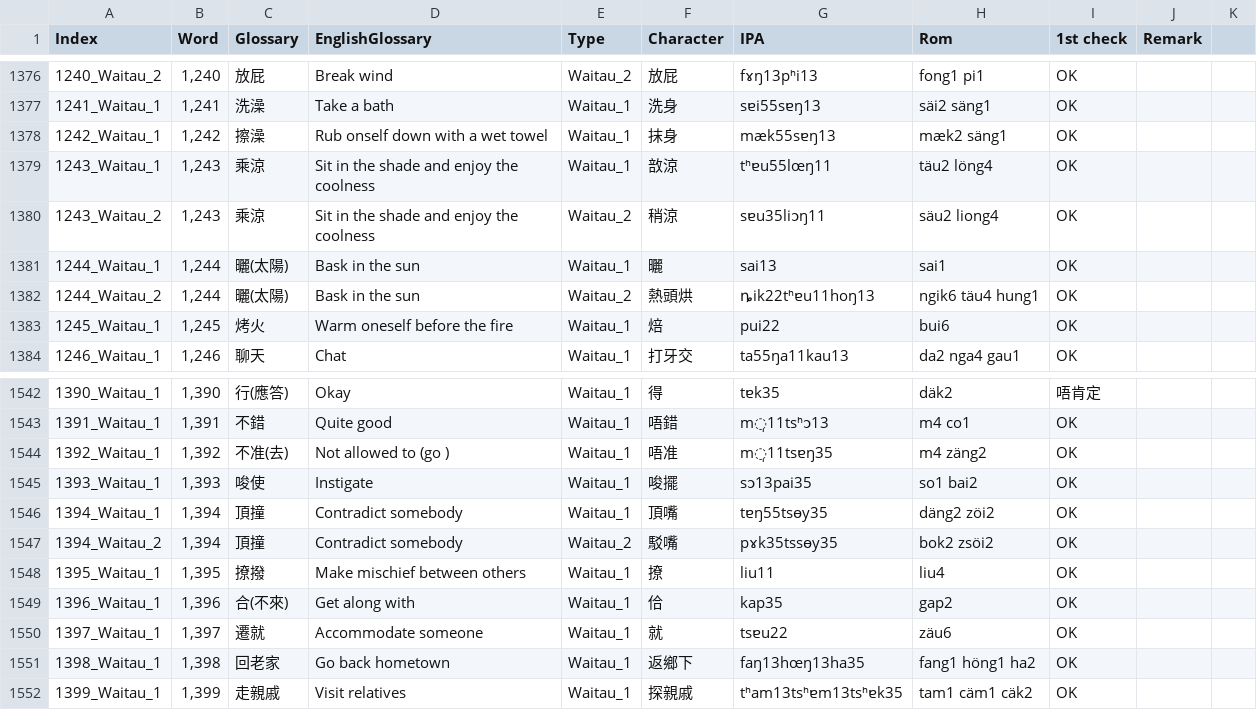
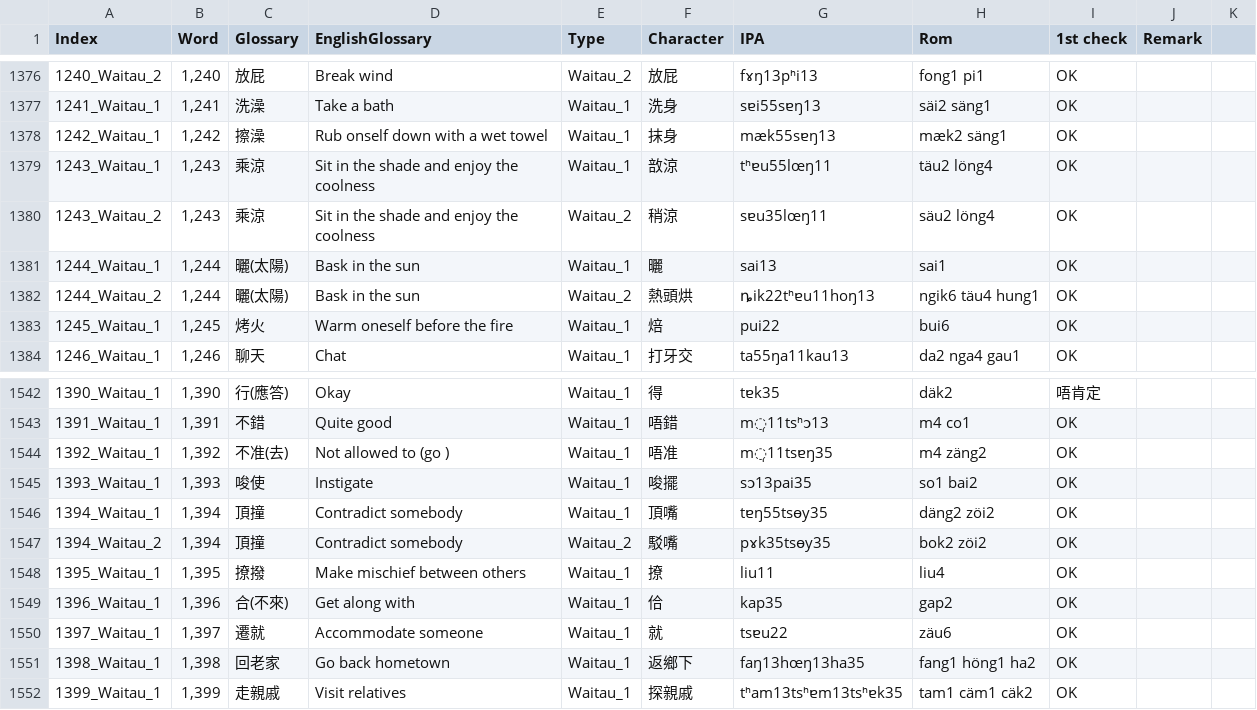
Before and after one commit to neuro-divine/HakkaTTS, a CSV file: src/res/WaitauWords.csv, drawn as a sheet; only a part is shown, gaps mark what is left out; the diff covers the shown part only.

```diff
--- a/src/res/WaitauWords.csv
+++ b/src/res/WaitauWords.csv
@@ -1380,3 +1380,3 @@ Index,Word,Glossary,EnglishGlossary,Type,Character,IPA,Rom,1st check,Remark,
 1243_Waitau_1,"1,243",乘涼,Sit in the shade and enjoy the coolness,Waitau_1,敨涼,tʰɐu55lœŋ11,täu2 löng4 ,OK,,
-1243_Waitau_2,"1,243",乘涼,Sit in the shade and enjoy the coolness,Waitau_2,稍涼,sɐu35liɔŋ11,säu2 liong4 ,OK,,
+1243_Waitau_2,"1,243",乘涼,Sit in the shade and enjoy the coolness,Waitau_2,稍涼,sɐu35lœŋ11,säu2 löng4 ,OK,,
 1244_Waitau_1,"1,244",曬(太陽),Bask in the sun,Waitau_1,曬,sai13,sai1 ,OK,,
@@ -1547,3 +1547,3 @@ Index,Word,Glossary,EnglishGlossary,Type,Character,IPA,Rom,1st check,Remark,
 1394_Waitau_1,"1,394",頂撞,Contradict somebody,Waitau_1,頂嘴,tɐŋ55tsɵy35,däng2 zöi2 ,OK,,
-1394_Waitau_2,"1,394",頂撞,Contradict somebody,Waitau_2,駁嘴,pɤk35tssɵy35,bok2 zsöi2 ,OK,,
+1394_Waitau_2,"1,394",頂撞,Contradict somebody,Waitau_2,駁嘴,pɤk35tsɵy35,bok2 zöi2 ,OK,,
 1395_Waitau_1,"1,395",撩撥,Make mischief between others,Waitau_1,撩,liu11,liu4 ,OK,,
```
Also changed, not shown: 14 edited cells elsewhere in this file, src/res/chars.csv, src/res/dictionary.csv, 2 other files.
